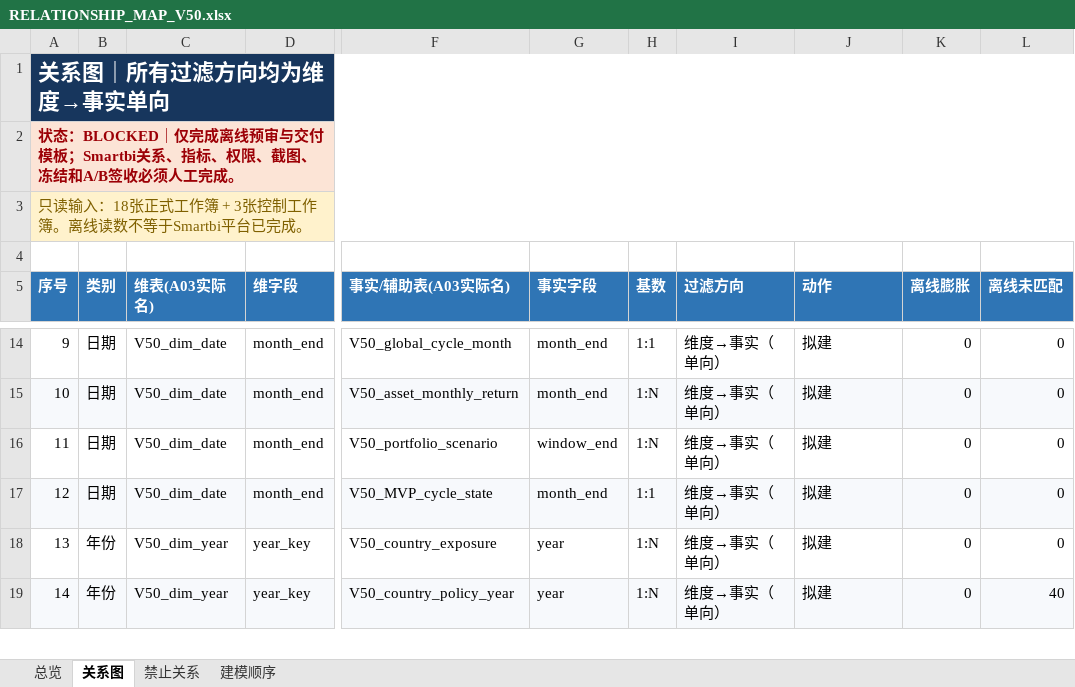
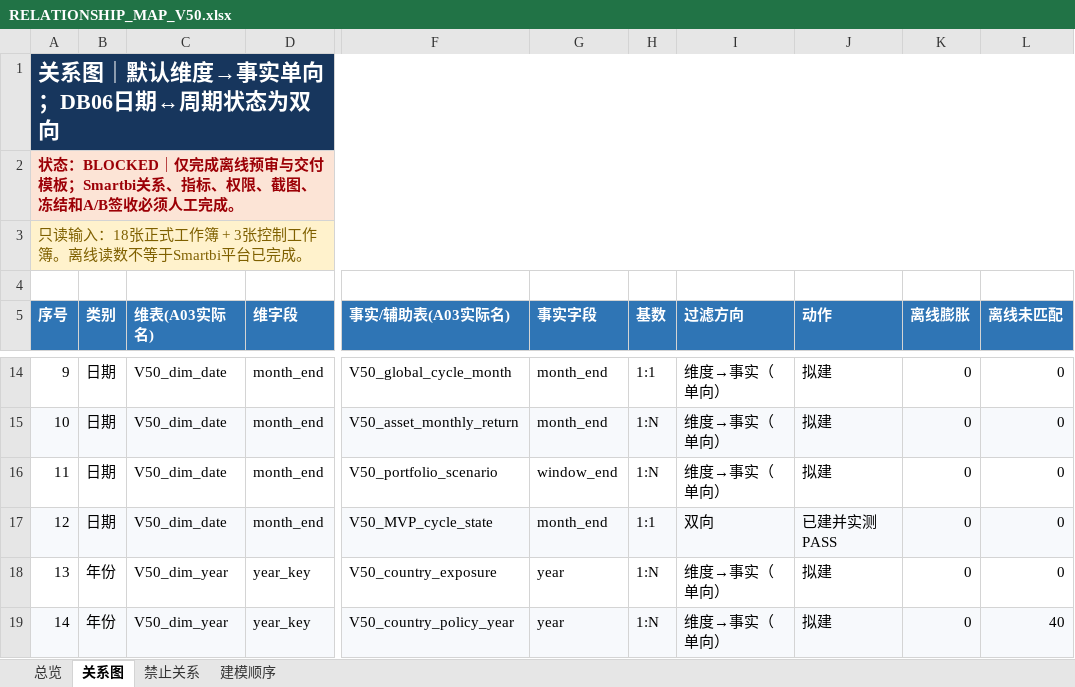
Before and after one commit to zhanlang798-byte/-smartbi, an Excel workbook: V5.0_双人执行工作区/00_共享/模型交接/RELATIONSHIP_MAP_V50.xlsx, sheet 关系图, drawn as a sheet; only a part is shown, gaps mark what is left out; values as stored, in another font and other column widths than the file's, no borders; conditional formats not drawn; the diff names each change by its address in the sheet, - before the commit and + after, or states it on an @@ line.

```diff
--- a/V5.0_双人执行工作区/00_共享/模型交接/RELATIONSHIP_MAP_V50.xlsx (sheet 关系图)
+++ b/V5.0_双人执行工作区/00_共享/模型交接/RELATIONSHIP_MAP_V50.xlsx (sheet 关系图)
-A1 (序号): 关系图｜所有过滤方向均为维度→事实单向
+A1 (序号): 关系图｜默认维度→事实单向；DB06日期↔周期状态为双向
-I17 (过滤方向): 维度→事实（单向）
+I17 (过滤方向): 双向
-J17 (动作): 拟建
+J17 (动作): 已建并实测PASS
```
Also changed, not shown: V5.0_双人执行工作区/00_共享/模型交接/RELATIONSHIP_AUDIT_V50.xlsx, V5.0_双人执行工作区/A_数据平台/03_Smartbi证据/模型/RELATIONSHIP_AUDIT_V50.xlsx, 16 other files.
